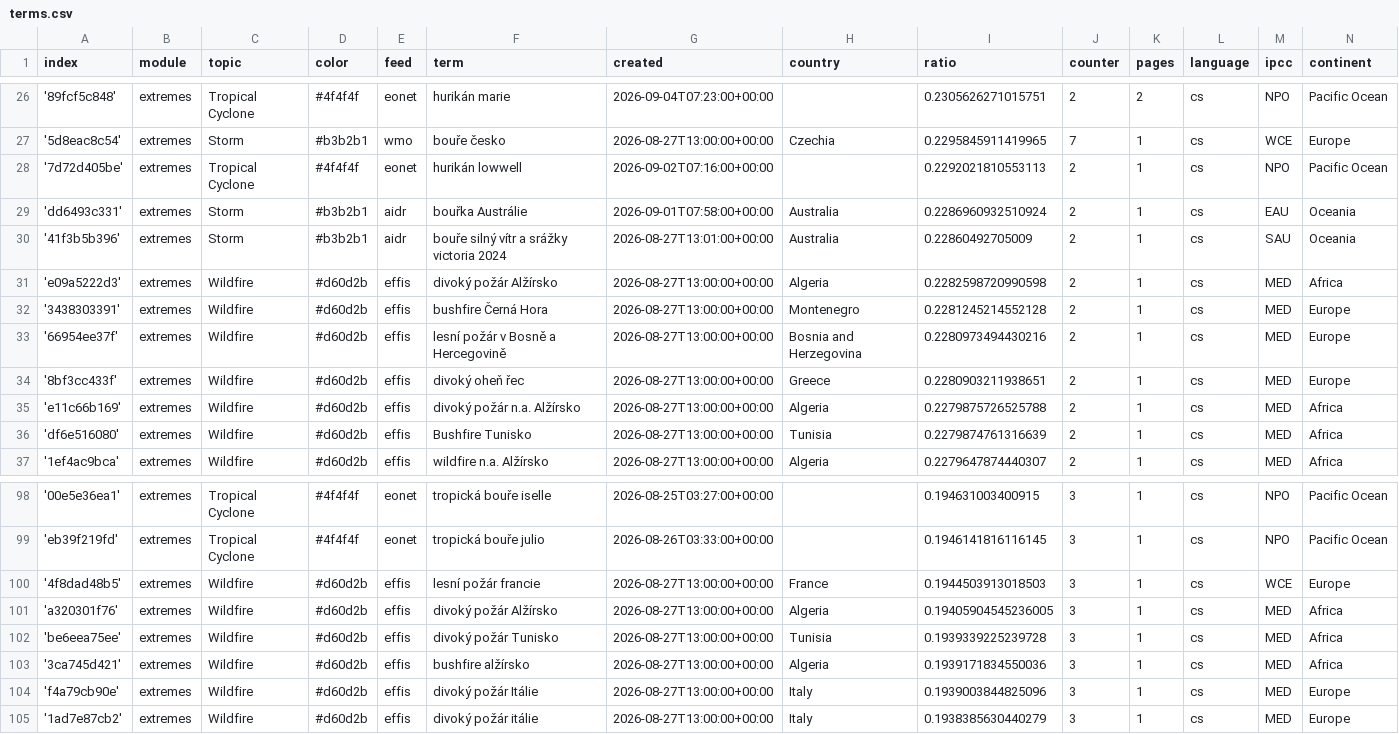
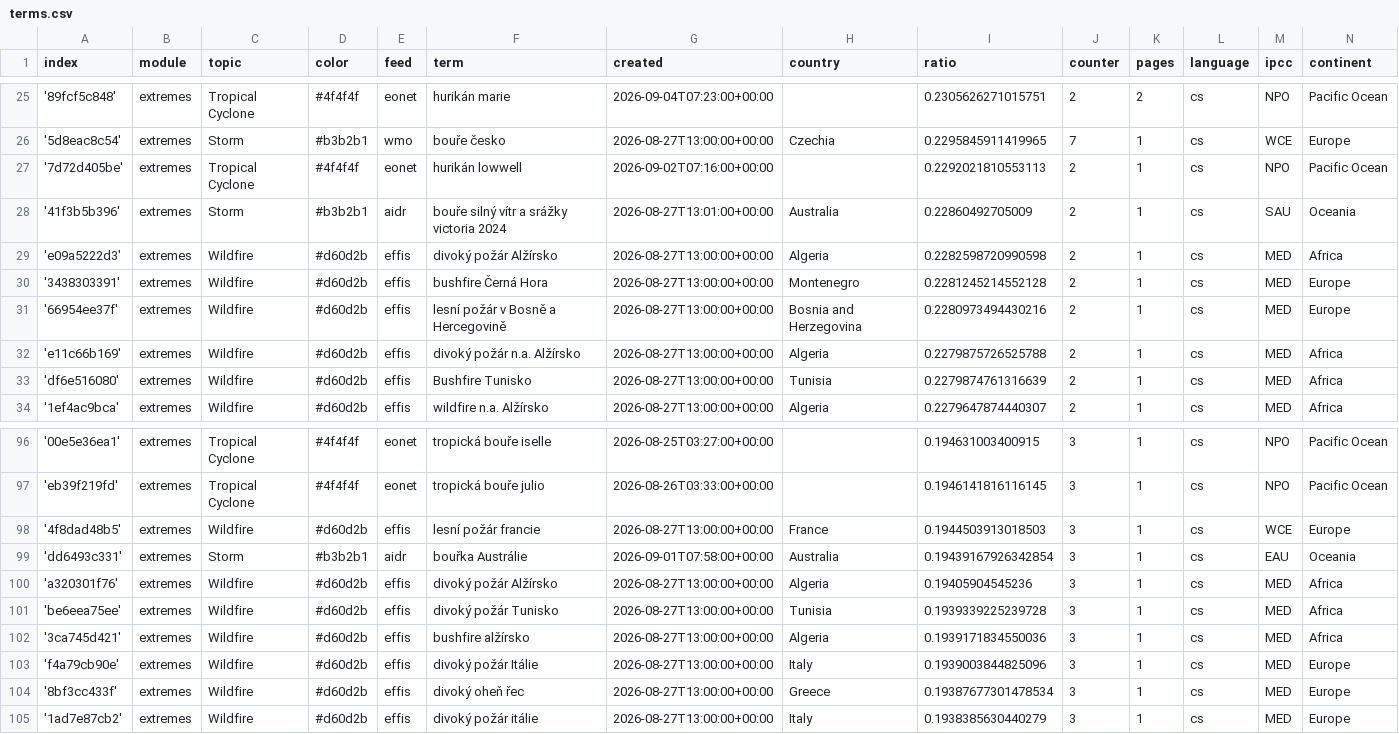
Before and after one commit to Leoniews/czechExtremes, a CSV file: terms.csv, drawn as a sheet; only a part is shown, gaps mark what is left out; the diff covers the shown part only.

```diff
--- a/terms.csv
+++ b/terms.csv
@@ -28,3 +27,2 @@ index,module,topic,color,feed,term,created,country,ratio,counter,pages,language,
 '7d72d405be',extremes,Tropical Cyclone,#4f4f4f,eonet,hurikán lowwell,2026-09-02T07:16:00+00:00,,0.2292021810553113,2,1,cs,NPO,Pacific Ocean
-'dd6493c331',extremes,Storm,#b3b2b1,aidr,bouřka Austrálie,2026-09-01T07:58:00+00:00,Australia,0.2286960932510924,2,1,cs,EAU,Oceania
 '41f3b5b396',extremes,Storm,#b3b2b1,aidr,bouře silný vítr a srážky victoria 2024,2026-08-27T13:01:00+00:00,Australia,0.22860492705009,2,1,cs,SAU,Oceania
@@ -33,3 +31,2 @@ index,module,topic,color,feed,term,created,country,ratio,counter,pages,language,
 '66954ee37f',extremes,Wildfire,#d60d2b,effis,lesní požár v Bosně a Hercegovině,2026-08-27T13:00:00+00:00,Bosnia and Herzegovina,0.2280973494430216,2,1,cs,MED,Europe
-'8bf3cc433f',extremes,Wildfire,#d60d2b,effis,divoký oheň řec,2026-08-27T13:00:00+00:00,Greece,0.2280903211938651,2,1,cs,MED,Europe
 'e11c66b169',extremes,Wildfire,#d60d2b,effis,divoký požár n.a. Alžírsko,2026-08-27T13:00:00+00:00,Algeria,0.2279875726525788,2,1,cs,MED,Africa
@@ -100,3 +98,4 @@ index,module,topic,color,feed,term,created,country,ratio,counter,pages,language,
 '4f8dad48b5',extremes,Wildfire,#d60d2b,effis,lesní požár francie,2026-08-27T13:00:00+00:00,France,0.1944503913018503,3,1,cs,WCE,Europe
-'a320301f76',extremes,Wildfire,#d60d2b,effis,divoký požár Alžírsko,2026-08-27T13:00:00+00:00,Algeria,0.19405904545236005,3,1,cs,MED,Africa
+'dd6493c331',extremes,Storm,#b3b2b1,aidr,bouřka Austrálie,2026-09-01T07:58:00+00:00,Australia,0.19439167926342854,3,1,cs,EAU,Oceania
+'a320301f76',extremes,Wildfire,#d60d2b,effis,divoký požár Alžírsko,2026-08-27T13:00:00+00:00,Algeria,0.19405904545236,3,1,cs,MED,Africa
 'be6eea75ee',extremes,Wildfire,#d60d2b,effis,divoký požár Tunisko,2026-08-27T13:00:00+00:00,Tunisia,0.1939339225239728,3,1,cs,MED,Africa
@@ -104,2 +103,3 @@ index,module,topic,color,feed,term,created,country,ratio,counter,pages,language,
 'f4a79cb90e',extremes,Wildfire,#d60d2b,effis,divoký požár Itálie,2026-08-27T13:00:00+00:00,Italy,0.1939003844825096,3,1,cs,MED,Europe
+'8bf3cc433f',extremes,Wildfire,#d60d2b,effis,divoký oheň řec,2026-08-27T13:00:00+00:00,Greece,0.19387677301478534,3,1,cs,MED,Europe
 '1ad7e87cb2',extremes,Wildfire,#d60d2b,effis,divoký požár itálie,2026-08-27T13:00:00+00:00,Italy,0.1938385630440279,3,1,cs,MED,Europe
```
Also changed, not shown: 4 added rows, 4 removed rows and 4 edited cells elsewhere in this file.
